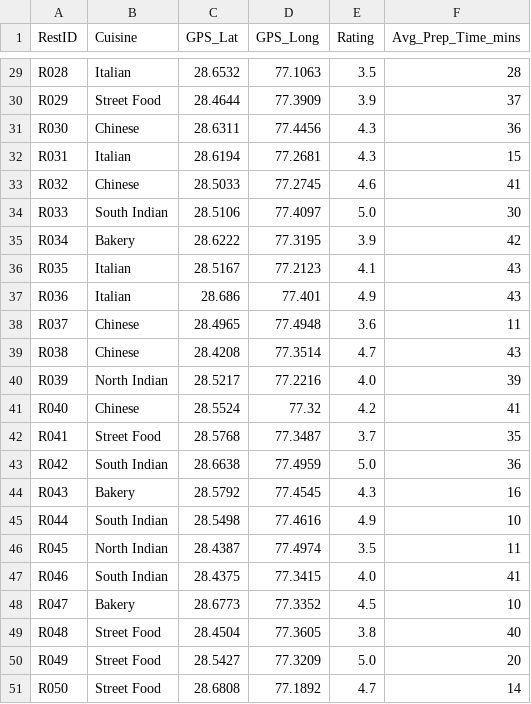
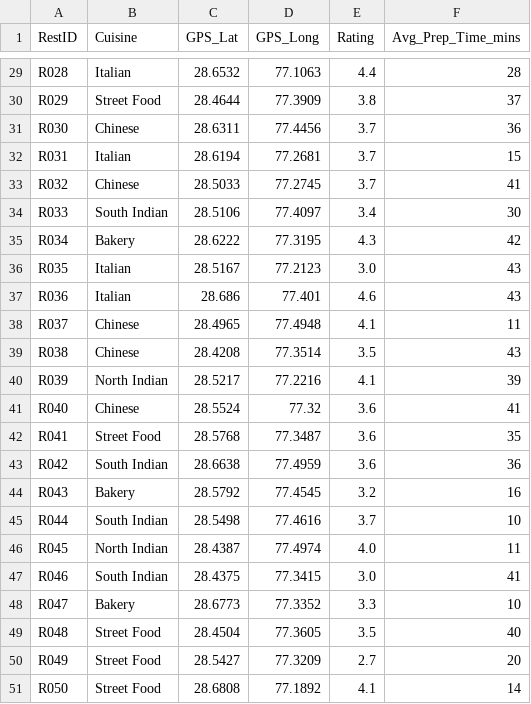
Before and after one commit to Hemant-Gupta1/Zomathon, a CSV file: restaurants.csv, drawn as a sheet; only a part is shown, gaps mark what is left out; the diff covers the shown part only; the diff names each change by its address in the sheet, - before the commit and + after, or states it on an @@ line.

```diff
--- a/restaurants.csv
+++ b/restaurants.csv
-E29 (Rating): 3.5
+E29 (Rating): 4.4
-E30 (Rating): 3.9
+E30 (Rating): 3.8
-E31:E32 (Rating): 4.3
+E31:E32 (Rating): 3.7
-E33 (Rating): 4.6
+E33 (Rating): 3.7
-E34 (Rating): 5.0
+E34 (Rating): 3.4
-E35 (Rating): 3.9
+E35 (Rating): 4.3
-E36 (Rating): 4.1
+E36 (Rating): 3.0
-E37 (Rating): 4.9
+E37 (Rating): 4.6
-E38 (Rating): 3.6
+E38 (Rating): 4.1
-E39 (Rating): 4.7
+E39 (Rating): 3.5
-E40 (Rating): 4.0
+E40 (Rating): 4.1
-E41 (Rating): 4.2
+E41 (Rating): 3.6
-E42 (Rating): 3.7
+E42 (Rating): 3.6
-E43 (Rating): 5.0
+E43 (Rating): 3.6
-E44 (Rating): 4.3
+E44 (Rating): 3.2
-E45 (Rating): 4.9
+E45 (Rating): 3.7
-E46 (Rating): 3.5
+E46 (Rating): 4.0
-E47 (Rating): 4.0
+E47 (Rating): 3.0
-E48 (Rating): 4.5
+E48 (Rating): 3.3
-E49 (Rating): 3.8
+E49 (Rating): 3.5
-E50 (Rating): 5.0
+E50 (Rating): 2.7
-E51 (Rating): 4.7
+E51 (Rating): 4.1
```
Also changed, not shown: 26 edited cells elsewhere in this file, items.csv, 28 other files.
